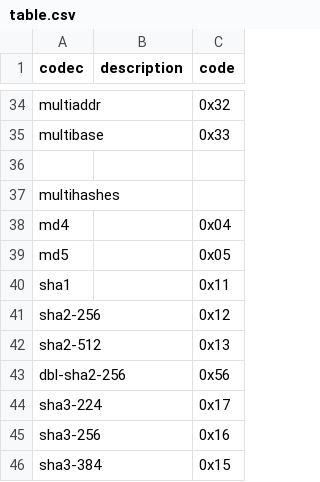
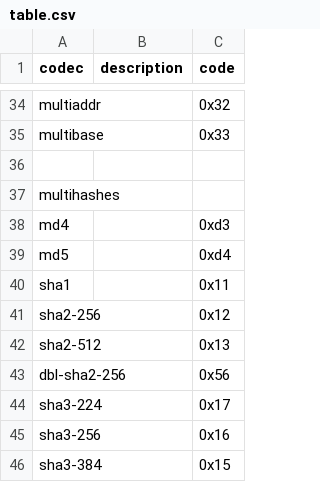
Before and after one commit to multiformats/multicodec, a CSV file: table.csv, drawn as a sheet; only a part is shown, gaps mark what is left out.

Commit message:
changed md4 and md5 to 0xd3 and 0xd4

```diff
--- a/table.csv
+++ b/table.csv
@@ -37,4 +37,4 @@ multibase,          ,                         0x33
 multihashes,,
-md4,                ,                         0x04
-md5,                ,                         0x05
+md4,                ,                         0xd3
+md5,                ,                         0xd4
 sha1,               ,                         0x11
```
